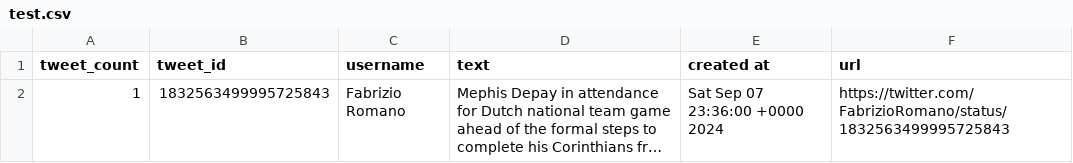
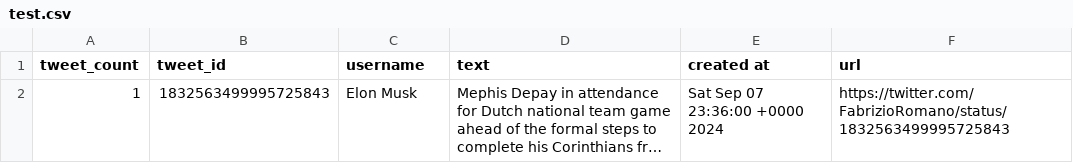
Before and after one commit to oleitao/llm-test, a CSV file: project/data/test.csv, drawn as a sheet; long unchanged cells end in …; the diff names each change by its address in the sheet, - before the commit and + after, or states it on an @@ line.

```diff
--- a/project/data/test.csv
+++ b/project/data/test.csv
-C2 (username): Fabrizio Romano
+C2 (username): Elon Musk
```
Also changed, not shown: 11 other files.
